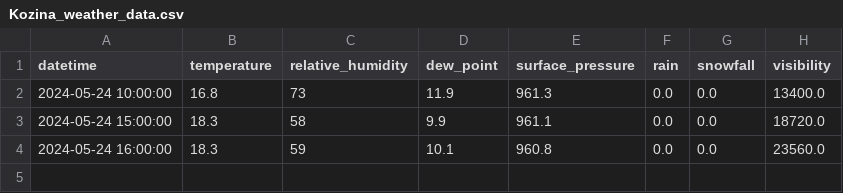
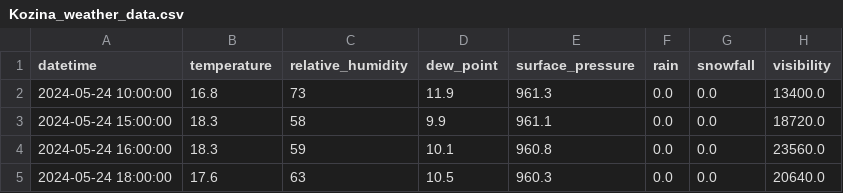
Before and after one commit to ChiefPatrik/trafficPredictions, a CSV file: data/processed/Kozina_weather_data.csv, drawn as a sheet.

```diff
--- a/data/processed/Kozina_weather_data.csv
+++ b/data/processed/Kozina_weather_data.csv
@@ -4 +4,2 @@ datetime,temperature,relative_humidity,dew_point,surface_pressure,rain,snowfall,
 2024-05-24 16:00:00,18.3,59,10.1,960.8,0.0,0.0,23560.0
+2024-05-24 18:00:00,17.6,63,10.5,960.3,0.0,0.0,20640.0
```
Also changed, not shown: data/processed/Ljubljana_weather_data.csv, data/processed/Maribor_weather_data.csv, 4 other files.
